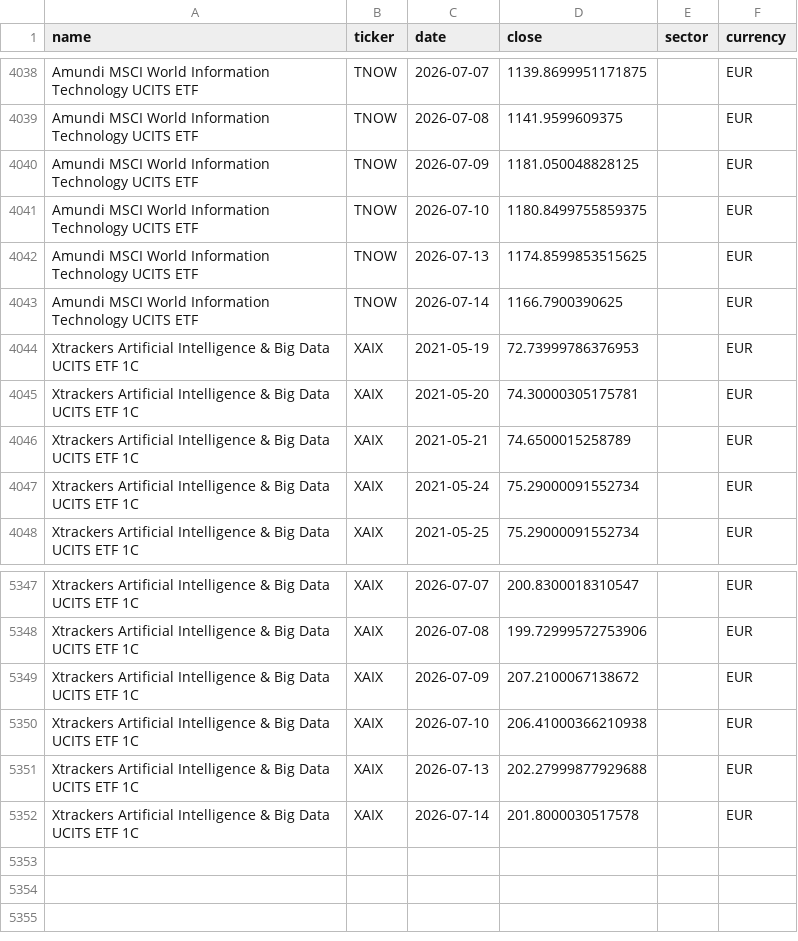
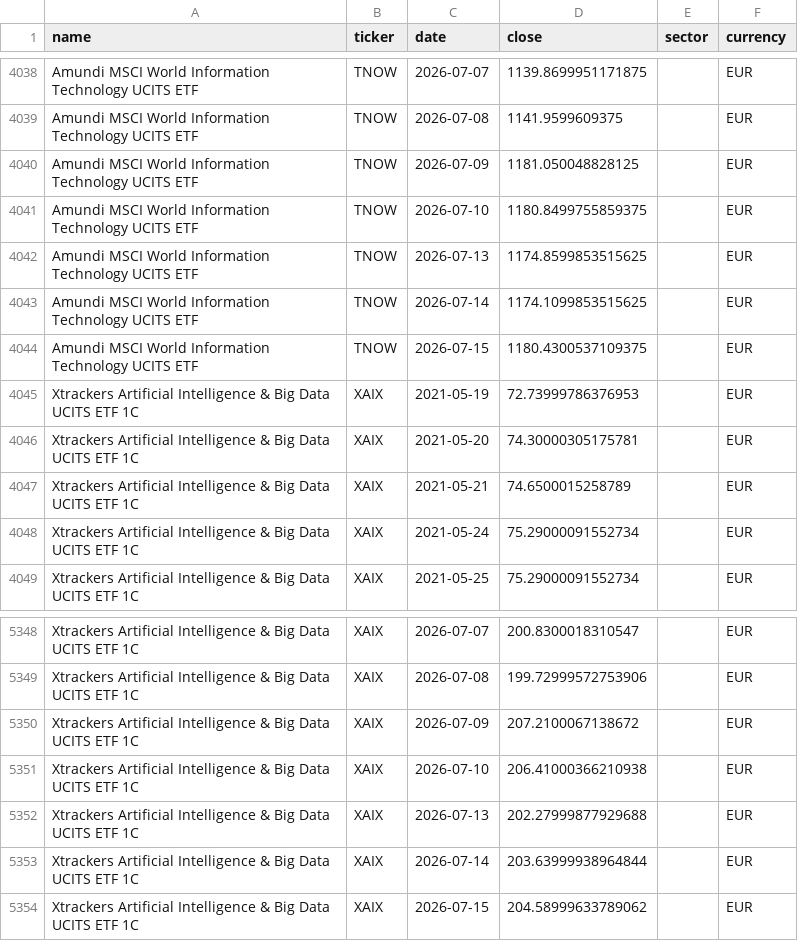
Before and after one commit to antoniosanso/ETF, a CSV file: datasets/investing_history.csv, drawn as a sheet; only a part is shown, gaps mark what is left out.

```diff
--- a/datasets/investing_history.csv
+++ b/datasets/investing_history.csv
@@ -4042,3 +4042,4 @@ Amundi MSCI World Information Technology UCITS ETF,TNOW,2026-07-10,1180.84997558
 Amundi MSCI World Information Technology UCITS ETF,TNOW,2026-07-13,1174.8599853515625,,EUR
-Amundi MSCI World Information Technology UCITS ETF,TNOW,2026-07-14,1166.7900390625,,EUR
+Amundi MSCI World Information Technology UCITS ETF,TNOW,2026-07-14,1174.1099853515625,,EUR
+Amundi MSCI World Information Technology UCITS ETF,TNOW,2026-07-15,1180.4300537109375,,EUR
 Xtrackers Artificial Intelligence & Big Data UCITS ETF 1C,XAIX,2021-05-19,72.73999786376953,,EUR
@@ -5351,2 +5352,3 @@ Xtrackers Artificial Intelligence & Big Data UCITS ETF 1C,XAIX,2026-07-10,206.41
 Xtrackers Artificial Intelligence & Big Data UCITS ETF 1C,XAIX,2026-07-13,202.27999877929688,,EUR
-Xtrackers Artificial Intelligence & Big Data UCITS ETF 1C,XAIX,2026-07-14,201.8000030517578,,EUR
+Xtrackers Artificial Intelligence & Big Data UCITS ETF 1C,XAIX,2026-07-14,203.63999938964844,,EUR
+Xtrackers Artificial Intelligence & Big Data UCITS ETF 1C,XAIX,2026-07-15,204.58999633789062,,EUR
```
